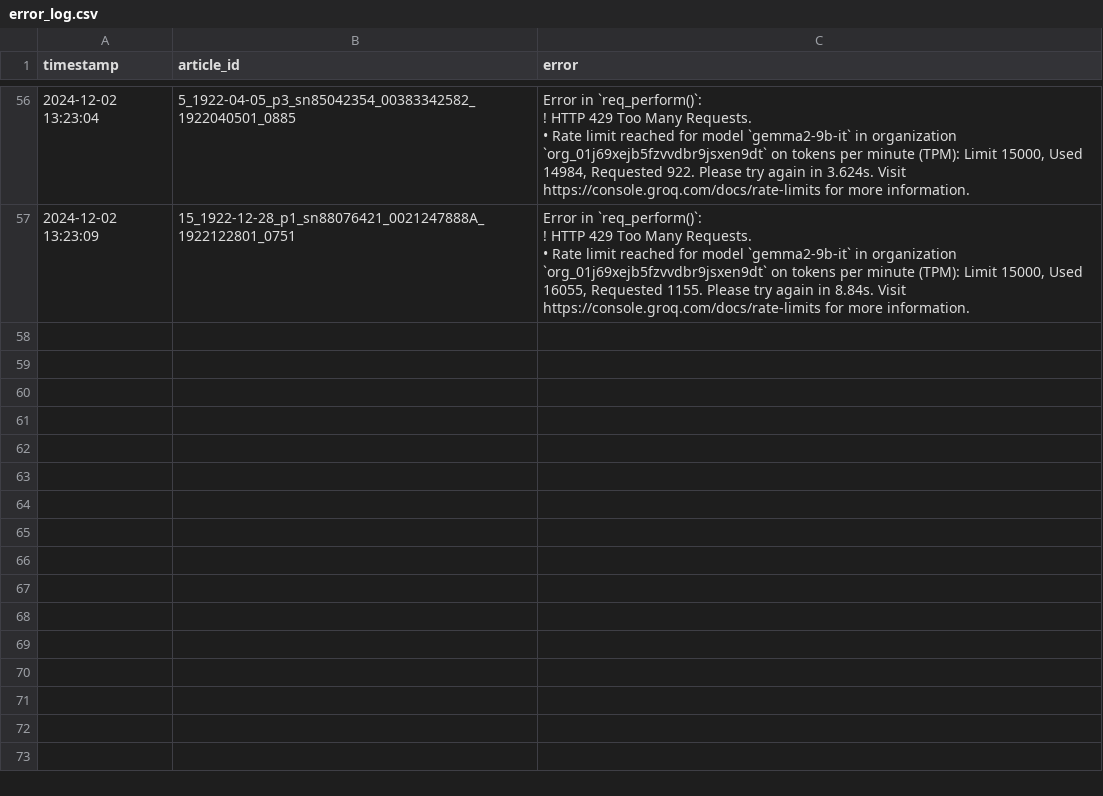
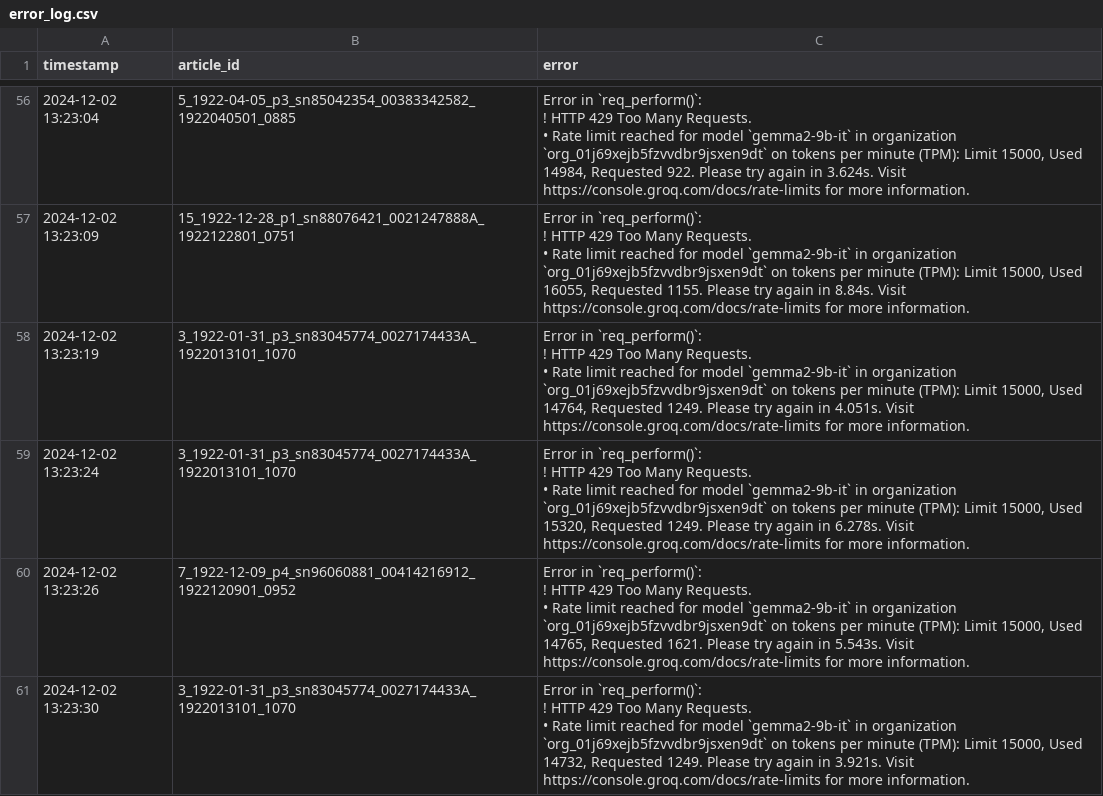
Before and after one commit to smussenden/CompText_Jour_smussenden, a CSV file: final_project/llm_responses/groq/gemma2-9b-it/error_log.csv, drawn as a sheet; only a part is shown, gaps mark what is left out; ↵ is a line break in a cell; the diff names each change by its address in the sheet, - before the commit and + after, or states it on an @@ line.

```diff
--- a/final_project/llm_responses/groq/gemma2-9b-it/error_log.csv
+++ b/final_project/llm_responses/groq/gemma2-9b-it/error_log.csv
+row 58: 2024-12-02 13:23:19 | 3_1922-01-31_p3_sn83045774_0027174433A_1922013101_1070 | Error in `req_perform()`: ↵ ! HTTP 429 Too Many Requests. ↵ • Rate limit reached for model `gemma2-9b-it` in organization `org_01j69xejb5fzvvdbr9jsxen9dt` on tokens per minute (TPM): Limit 15000, Used 14764, Requested 1249. Please try again in 4.051s. Visit https://console.groq.com/docs/rate-limits for more information.
+row 59: 2024-12-02 13:23:24 | 3_1922-01-31_p3_sn83045774_0027174433A_1922013101_1070 | Error in `req_perform()`: ↵ ! HTTP 429 Too Many Requests. ↵ • Rate limit reached for model `gemma2-9b-it` in organization `org_01j69xejb5fzvvdbr9jsxen9dt` on tokens per minute (TPM): Limit 15000, Used 15320, Requested 1249. Please try again in 6.278s. Visit https://console.groq.com/docs/rate-limits for more information.
+row 60: 2024-12-02 13:23:26 | 7_1922-12-09_p4_sn96060881_00414216912_1922120901_0952 | Error in `req_perform()`: ↵ ! HTTP 429 Too Many Requests. ↵ • Rate limit reached for model `gemma2-9b-it` in organization `org_01j69xejb5fzvvdbr9jsxen9dt` on tokens per minute (TPM): Limit 15000, Used 14765, Requested 1621. Please try again in 5.543s. Visit https://console.groq.com/docs/rate-limits for more information.
+row 61: 2024-12-02 13:23:30 | 3_1922-01-31_p3_sn83045774_0027174433A_1922013101_1070 | Error in `req_perform()`: ↵ ! HTTP 429 Too Many Requests. ↵ • Rate limit reached for model `gemma2-9b-it` in organization `org_01j69xejb5fzvvdbr9jsxen9dt` on tokens per minute (TPM): Limit 15000, Used 14732, Requested 1249. Please try again in 3.921s. Visit https://console.groq.com/docs/rate-limits for more information.
```
Also changed, not shown: final_project/llm_responses/groq/mixtral-8x7b-32768/error_log.csv, 15 other files.
